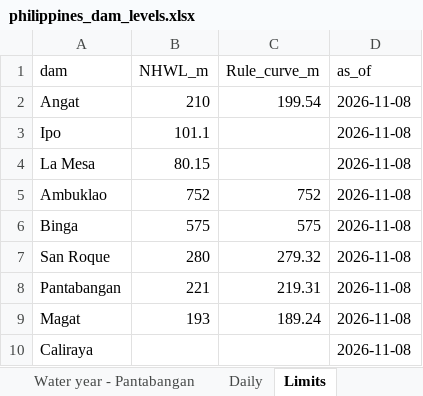
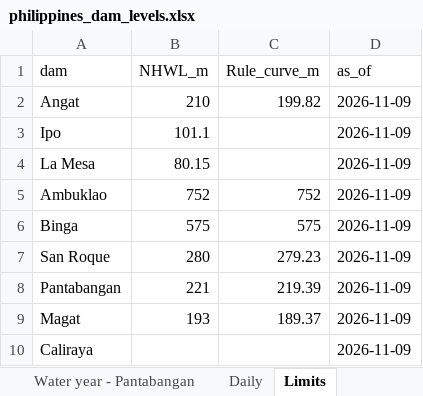
Before and after one commit to thomasdalton9/Energy-public, an Excel workbook: output/Data and Chart Outputs/philippines_dam_levels.xlsx, sheet Limits, drawn as a sheet; values as stored, in another font and other column widths than the file's, no borders; the diff names each change by its address in the sheet, - before the commit and + after, or states it on an @@ line.

```diff
--- a/output/Data and Chart Outputs/philippines_dam_levels.xlsx (sheet Limits)
+++ b/output/Data and Chart Outputs/philippines_dam_levels.xlsx (sheet Limits)
-C2 (Rule_curve_m): 199.54
+C2 (Rule_curve_m): 199.82
-D2:D10 (as_of): 2026-11-08
+D2:D10 (as_of): 2026-11-09
-C7 (Rule_curve_m): 279.32
+C7 (Rule_curve_m): 279.23
-C8 (Rule_curve_m): 219.31
+C8 (Rule_curve_m): 219.39
-C9 (Rule_curve_m): 189.24
+C9 (Rule_curve_m): 189.37
```
Also changed, not shown: sheet Daily, sheet Units, sheet Water year - San Roque, sheet Water year - Angat, sheet Water year - Magat, sheet Water year - Pantabangan, charts or pictures, 4 other files.
